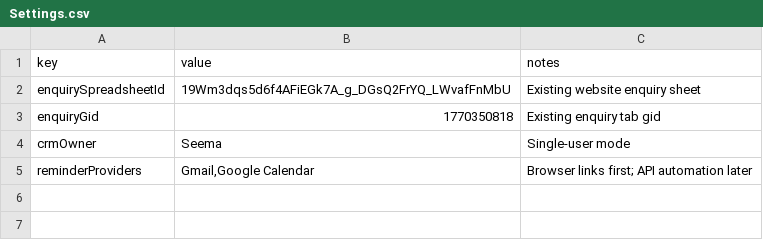
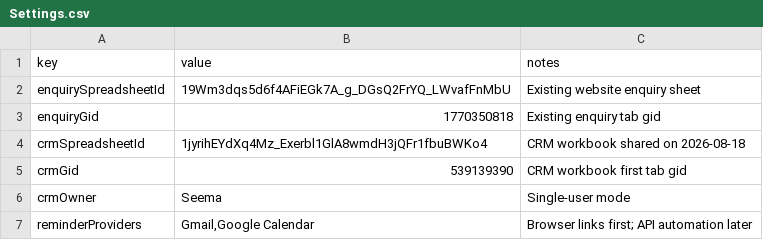
Before and after one commit to Gaurav9898/CRMTool, a CSV file: sheet-templates/Settings.csv, drawn as a sheet; the diff names each change by its address in the sheet, - before the commit and + after, or states it on an @@ line.

Commit message:
Fix Cloudflare project config and sheet link

```diff
--- a/sheet-templates/Settings.csv
+++ b/sheet-templates/Settings.csv
+row 4: crmSpreadsheetId | 1jyrihEYdXq4Mz_Exerbl1GlA8wmdH3jQFr1fbuBWKo4 | CRM workbook shared on 2026-08-18
+row 5: crmGid | 539139390 | CRM workbook first tab gid
```
Also changed, not shown: 8 other files.
